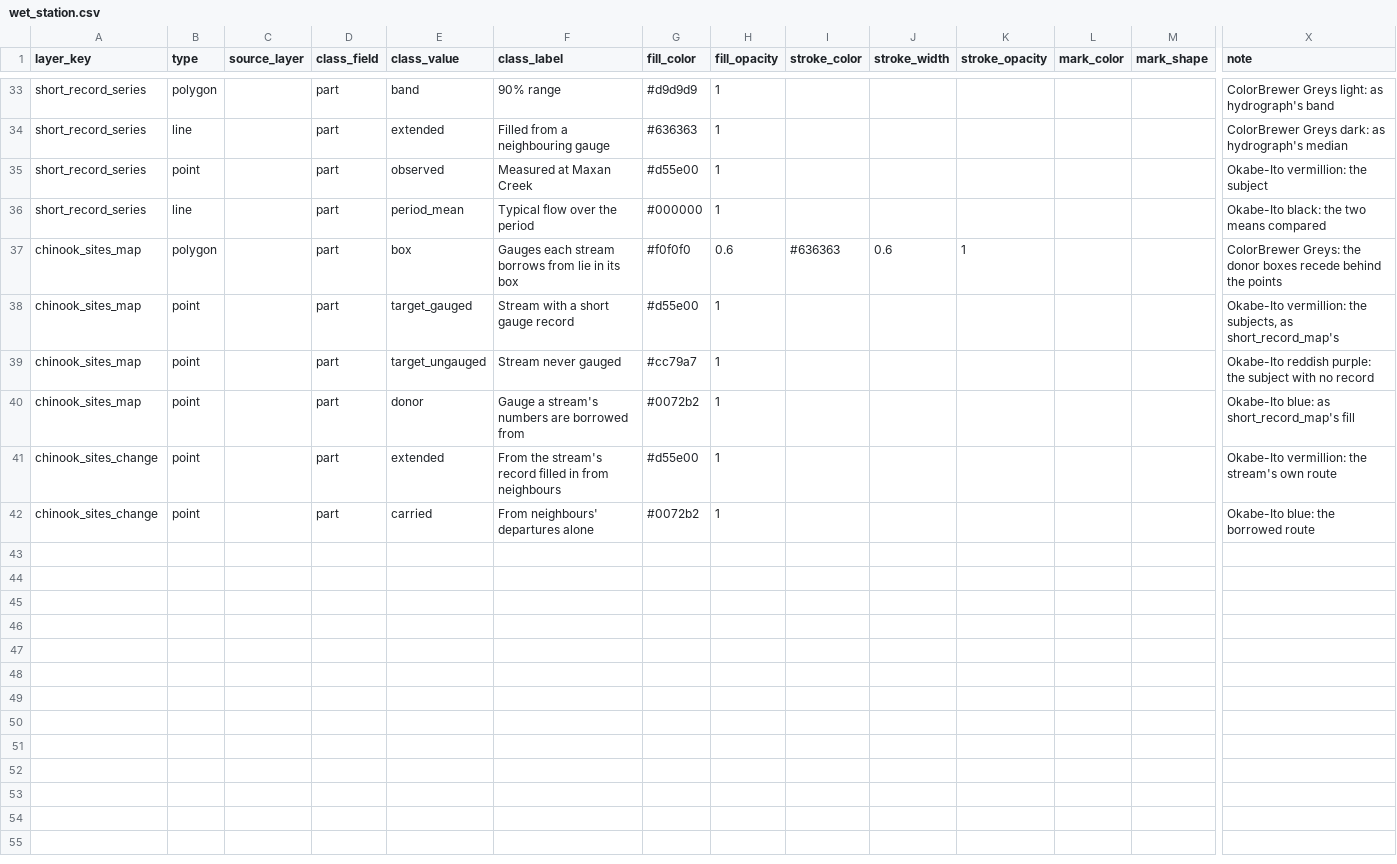
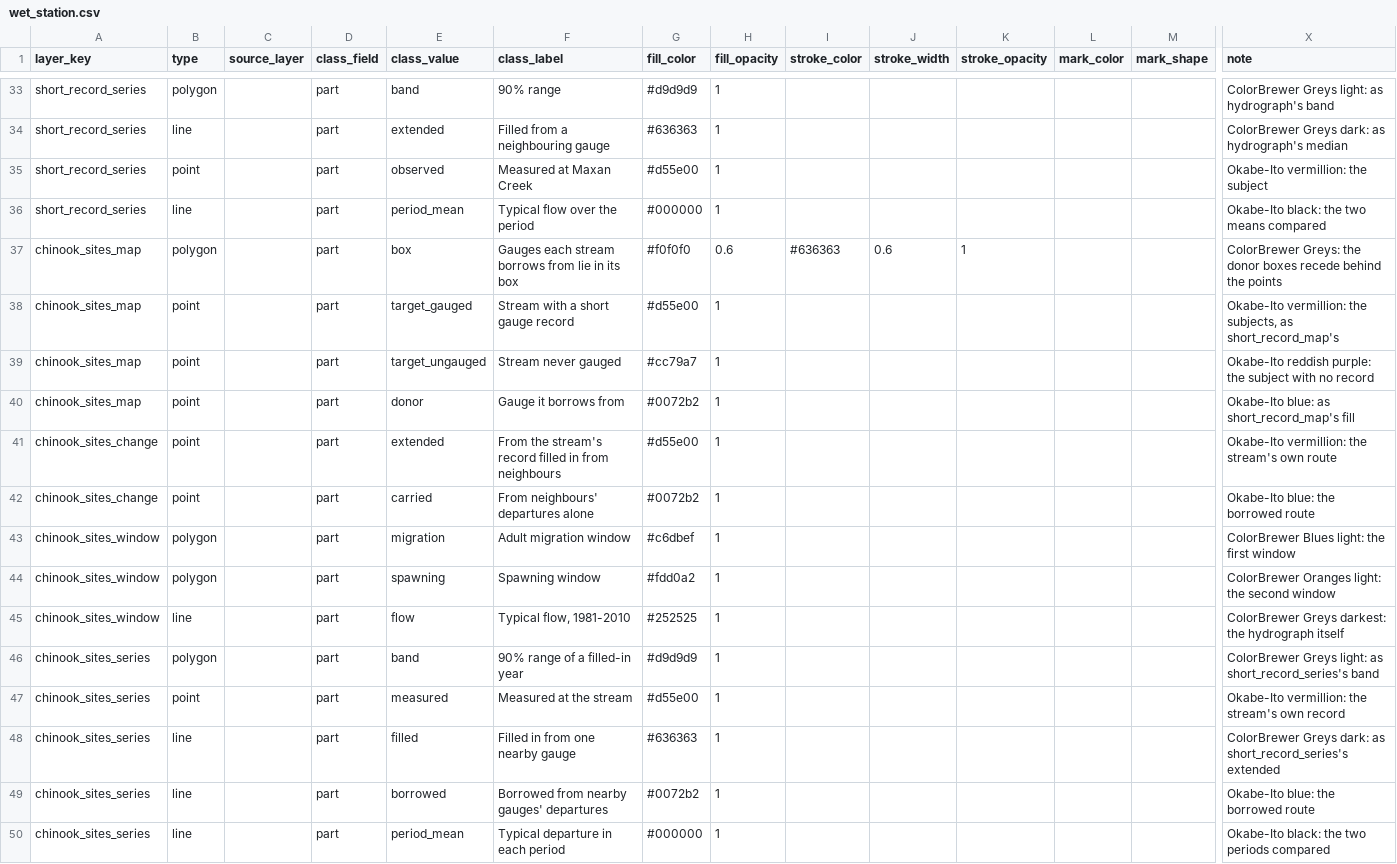
Before and after one commit to NewGraphEnvironment/wet, a CSV file: inst/cartography/wet_station.csv, drawn as a sheet; only a part is shown, gaps mark what is left out; rows hold the shown columns only; the diff names each change by its address in the sheet, - before the commit and + after, or states it on an @@ line.

```diff
--- a/inst/cartography/wet_station.csv
+++ b/inst/cartography/wet_station.csv
-F40 (class_label): Gauge a stream's numbers are borrowed from
+F40 (class_label): Gauge it borrows from
+row 43: chinook_sites_window | polygon |  | part | migration | Adult migration window | #c6dbef | 1 |  |  |  |  |  | ColorBrewer Blues light: the first window
+row 44: chinook_sites_window | polygon |  | part | spawning | Spawning window | #fdd0a2 | 1 |  |  |  |  |  | ColorBrewer Oranges light: the second window
+row 45: chinook_sites_window | line |  | part | flow | Typical flow, 1981-2010 | #252525 | 1 |  |  |  |  |  | ColorBrewer Greys darkest: the hydrograph itself
+row 46: chinook_sites_series | polygon |  | part | band | 90% range of a filled-in year | #d9d9d9 | 1 |  |  |  |  |  | ColorBrewer Greys light: as short_record_series's band
+row 47: chinook_sites_series | point |  | part | measured | Measured at the stream | #d55e00 | 1 |  |  |  |  |  | Okabe-Ito vermillion: the stream's own record
+row 48: chinook_sites_series | line |  | part | filled | Filled in from one nearby gauge | #636363 | 1 |  |  |  |  |  | ColorBrewer Greys dark: as short_record_series's extended
+row 49: chinook_sites_series | line |  | part | borrowed | Borrowed from nearby gauges' departures | #0072b2 | 1 |  |  |  |  |  | Okabe-Ito blue: the borrowed route
+row 50: chinook_sites_series | line |  | part | period_mean | Typical departure in each period | #000000 | 1 |  |  |  |  |  | Okabe-Ito black: the two periods compared
```
Also changed, not shown: 6 other files.
